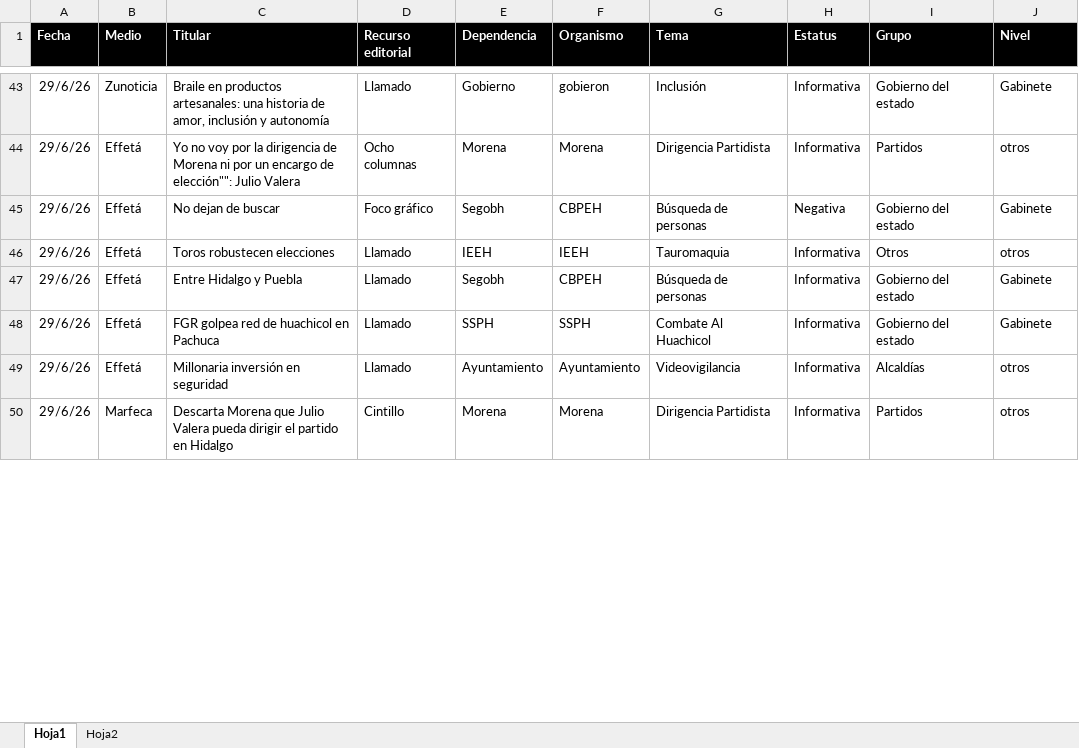
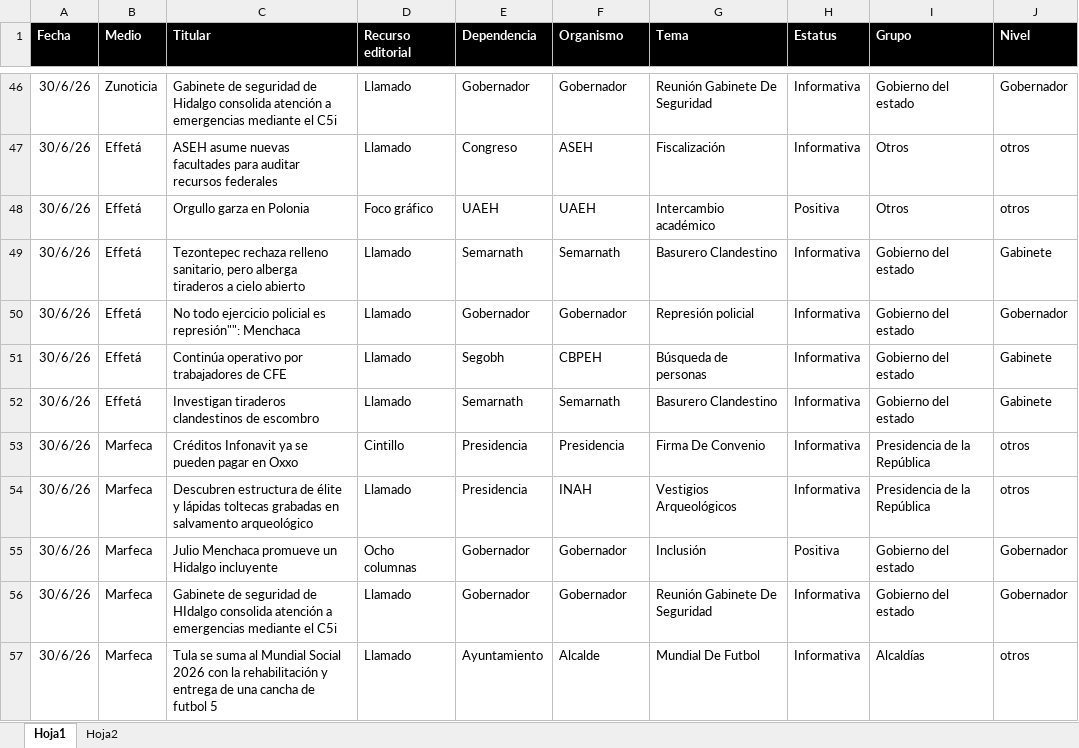
Before and after one commit to thelonious9/Reporteportadas, an Excel workbook: MuestraPortadas.xlsx, sheet Hoja1, drawn as a sheet; only a part is shown, gaps mark what is left out; values as stored, in another font and other column widths than the file's, no borders; table styles not drawn; removed rows and columns are numbered as before the commit, all else as after; the diff covers the shown part only; the diff names each change by its address in the sheet, - before the commit and + after, or states it on an @@ line.

```diff
--- a/MuestraPortadas.xlsx (sheet Hoja1)
+++ b/MuestraPortadas.xlsx (sheet Hoja1)
-A46 (Fecha): 29/6/26
+A46 (Fecha): 30/6/26
-C46 (Titular): Braile en productos artesanales: una historia de amor, inclusión y autonomía
+C46 (Titular): Gabinete de seguridad de Hidalgo consolida atención a emergencias mediante el C5i
-E46 (Dependencia): Gobierno
+E46 (Dependencia): Gobernador
-F46 (Organismo): gobieron
+F46 (Organismo): Gobernador
-G46 (Tema): Inclusión
+G46 (Tema): Reunión Gabinete De Seguridad
-J46 (Nivel): Gabinete
+J46 (Nivel): Gobernador
-row 44: 29/6/26 | Effetá | Yo no voy por la dirigencia de Morena ni por un encargo de elección"": Julio Valera | Ocho columnas | Morena | Morena | Dirigencia Partidista | Informativa | Partidos | otros
-row 45: 29/6/26 | Effetá | No dejan de buscar | Foco gráfico | Segobh | CBPEH | Búsqueda de personas | Negativa | Gobierno del estado | Gabinete
-A47 (Fecha): 29/6/26
+A47 (Fecha): 30/6/26
-C47 (Titular): Toros robustecen elecciones
+C47 (Titular): ASEH asume nuevas facultades para auditar recursos federales
-E47 (Dependencia): IEEH
+E47 (Dependencia): Congreso
-F47 (Organismo): IEEH
+F47 (Organismo): ASEH
-G47 (Tema): Tauromaquia
+G47 (Tema): Fiscalización
+row 48: 30/6/26 | Effetá | Orgullo garza en Polonia | Foco gráfico | UAEH | UAEH | Intercambio académico | Positiva | Otros | otros
+row 49: 30/6/26 | Effetá | Tezontepec rechaza relleno sanitario, pero alberga tiraderos a cielo abierto | Llamado | Semarnath | Semarnath | Basurero Clandestino | Informativa | Gobierno del estado | Gabinete
+row 50: 30/6/26 | Effetá | No todo ejercicio policial es represión"": Menchaca | Llamado | Gobernador | Gobernador | Represión policial | Informativa | Gobierno del estado | Gobernador
-A51:A52 (Fecha): 29/6/26
+A51:A52 (Fecha): 30/6/26
-C51 (Titular): Entre Hidalgo y Puebla
+C51 (Titular): Continúa operativo por trabajadores de CFE
-C52 (Titular): FGR golpea red de huachicol en Pachuca
+C52 (Titular): Investigan tiraderos clandestinos de escombro
-E52 (Dependencia): SSPH
+E52 (Dependencia): Semarnath
-F52 (Organismo): SSPH
+F52 (Organismo): Semarnath
-G52 (Tema): Combate Al Huachicol
+G52 (Tema): Basurero Clandestino
+row 53: 30/6/26 | Marfeca | Créditos Infonavit ya se pueden pagar en Oxxo | Cintillo | Presidencia | Presidencia | Firma De Convenio | Informativa | Presidencia de la República | otros
+row 54: 30/6/26 | Marfeca | Descubren estructura de élite y lápidas toltecas grabadas en salvamento arqueológico | Llamado | Presidencia | INAH | Vestigios Arqueológicos | Informativa | Presidencia de la República | otros
+row 55: 30/6/26 | Marfeca | Julio Menchaca promueve un Hidalgo incluyente | Ocho columnas | Gobernador | Gobernador | Inclusión | Positiva | Gobierno del estado | Gobernador
+row 56: 30/6/26 | Marfeca | Gabinete de seguridad de HIdalgo consolida atención a emergencias mediante el C5i | Llamado | Gobernador | Gobernador | Reunión Gabinete De Seguridad | Informativa | Gobierno del estado | Gobernador
-A57 (Fecha): 29/6/26
+A57 (Fecha): 30/6/26
-B57 (Medio): Effetá
+B57 (Medio): Marfeca
-C57 (Titular): Millonaria inversión en seguridad
+C57 (Titular): Tula se suma al Mundial Social 2026 con la rehabilitación y entrega de una cancha de futbol 5
-F57 (Organismo): Ayuntamiento
+F57 (Organismo): Alcalde
-G57 (Tema): Videovigilancia
+G57 (Tema): Mundial De Futbol
-row 50: 29/6/26 | Marfeca | Descarta Morena que Julio Valera pueda dirigir el partido en Hidalgo | Cintillo | Morena | Morena | Dirigencia Partidista | Informativa | Partidos | otros
```
Also changed, not shown: 29 added rows, 29 removed rows and 125 edited cells elsewhere in this sheet, 1 other file.
